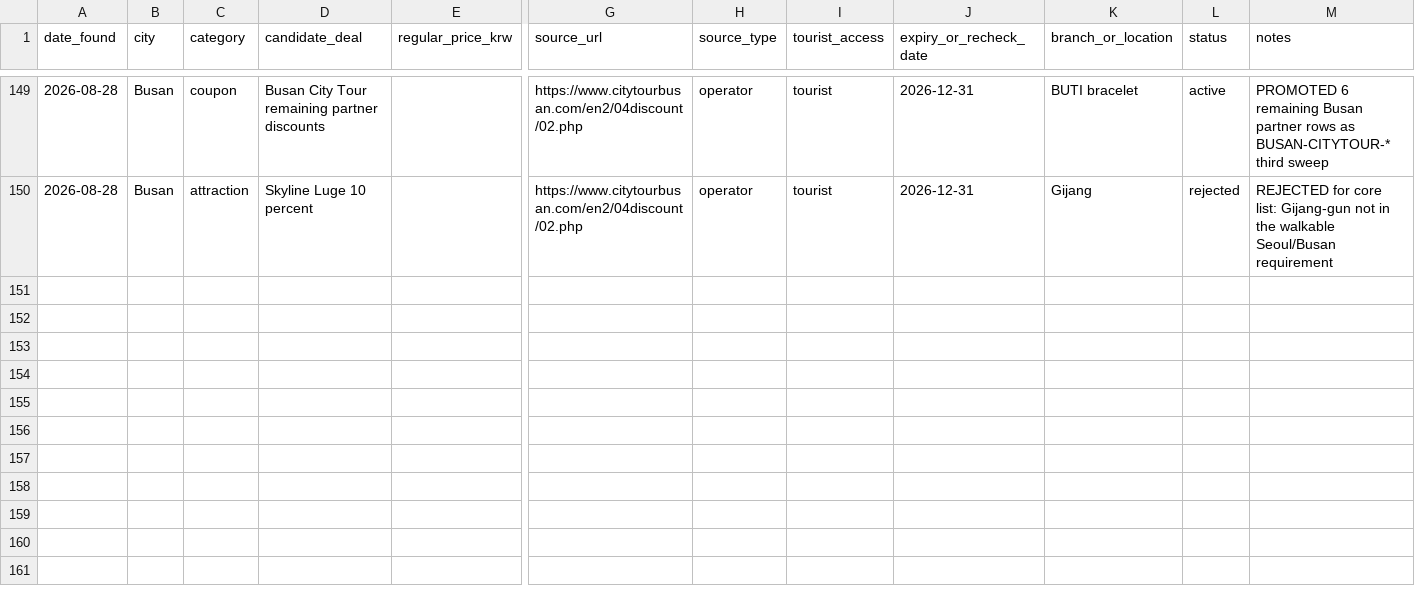
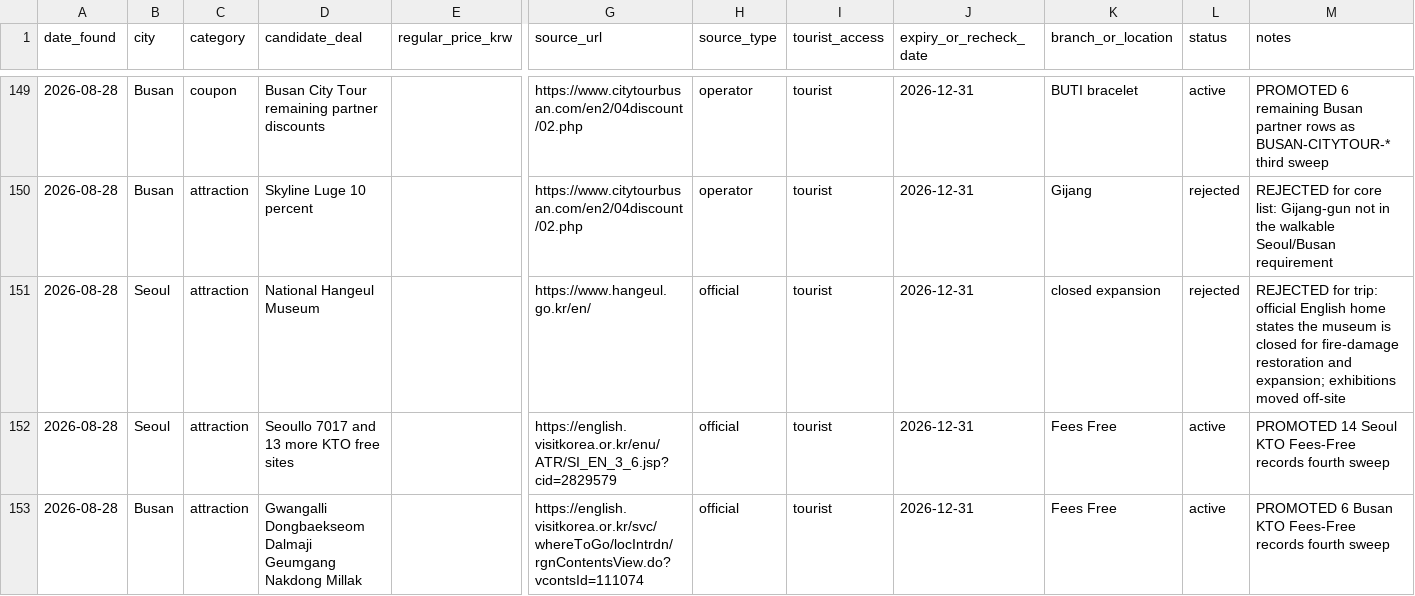
Before and after one commit to buffedlizard55-lab/Korea, a CSV file: data/deal-discovery-queue.csv, drawn as a sheet; only a part is shown, gaps mark what is left out; rows hold the shown columns only; the diff names each change by its address in the sheet, - before the commit and + after, or states it on an @@ line.

```diff
--- a/data/deal-discovery-queue.csv
+++ b/data/deal-discovery-queue.csv
+row 151: 2026-08-28 | Seoul | attraction | National Hangeul Museum |  | https://www.hangeul.go.kr/en/ | official | tourist | 2026-12-31 | closed expansion | rejected | REJECTED for trip: official English home states the museum is closed for fire-damage restoration and expansion; exhibitions moved off-site
+row 152: 2026-08-28 | Seoul | attraction | Seoullo 7017 and 13 more KTO free sites |  | https://english.visitkorea.or.kr/enu/ATR/SI_EN_3_6.jsp?cid=2829579 | official | tourist | 2026-12-31 | Fees Free | active | PROMOTED 14 Seoul KTO Fees-Free records fourth sweep
+row 153: 2026-08-28 | Busan | attraction | Gwangalli Dongbaekseom Dalmaji Geumgang Nakdong Millak |  | https://english.visitkorea.or.kr/svc/whereToGo/locIntrdn/rgnContentsView.do?vcontsId=111074 | official | tourist | 2026-12-31 | Fees Free | active | PROMOTED 6 Busan KTO Fees-Free records fourth sweep
```
Also changed, not shown: data/claim-mapping.csv, 25 other files.
